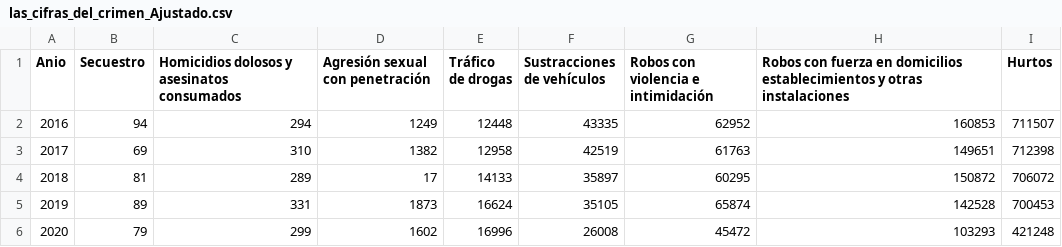
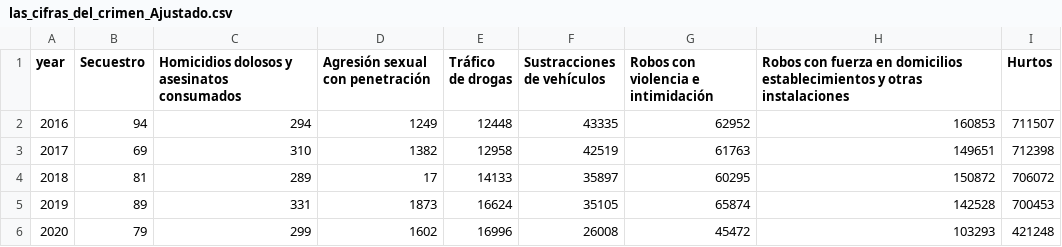
Before and after one commit to eribertoq/datos, a CSV file: las_cifras_del_crimen_Ajustado.csv, drawn as a sheet.

Commit message:
Update las_cifras_del_crimen_Ajustado.csv

```diff
--- a/las_cifras_del_crimen_Ajustado.csv
+++ b/las_cifras_del_crimen_Ajustado.csv
@@ -1,2 +1,2 @@
-Anio,Secuestro,Homicidios dolosos y asesinatos consumados,Agresión sexual con penetración,Tráfico de drogas,Sustracciones de vehículos,Robos con violencia e intimidación,Robos con fuerza en domicilios establecimientos y otras instalaciones,Hurtos
+year,Secuestro,Homicidios dolosos y asesinatos consumados,Agresión sexual con penetración,Tráfico de drogas,Sustracciones de vehículos,Robos con violencia e intimidación,Robos con fuerza en domicilios establecimientos y otras instalaciones,Hurtos
 2016,94,294,1249,12448,43335,62952,160853,711507
```
